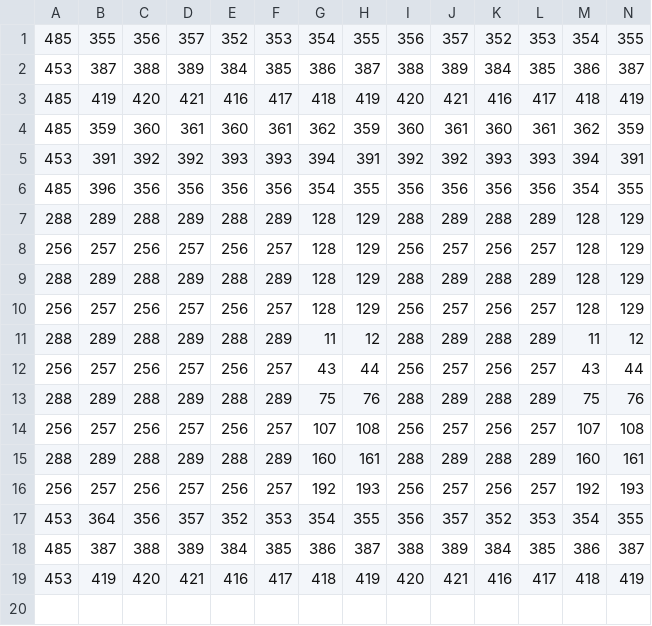
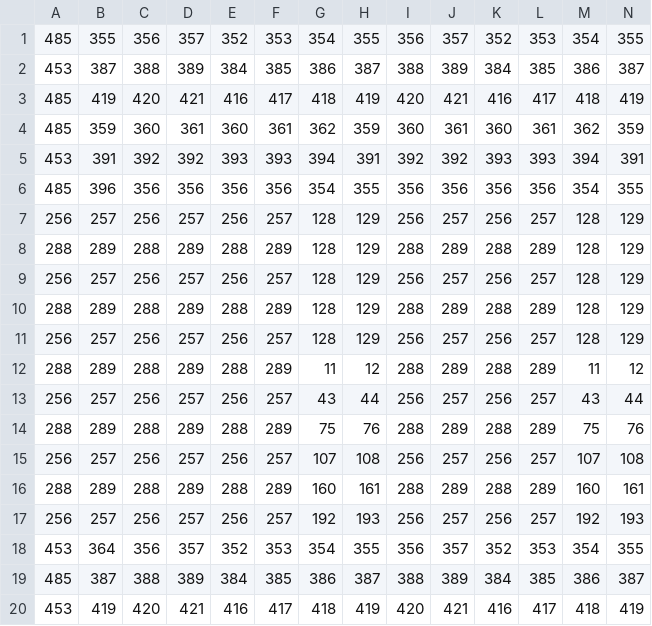
Before and after one commit to cgelon/GamesCapstone, a CSV file: GamesCapstone/assets/mapCSV_AcidSwitchesPlatforms_Map.csv, drawn as a sheet; only a part is shown; rows hold the shown columns only; the diff names each change by its address in the sheet, - before the commit and + after, or states it on an @@ line.

```diff
--- a/GamesCapstone/assets/mapCSV_AcidSwitchesPlatforms_Map.csv
+++ b/GamesCapstone/assets/mapCSV_AcidSwitchesPlatforms_Map.csv
+row 7: 256 | 257 | 256 | 257 | 256 | 257 | 128 | 129 | 256 | 257 | 256 | 257 | 128 | 129
```
Also changed, not shown: GamesCapstone/assets/mapCSV_AcidSwitchesPlatforms_Background.csv, GamesCapstone/assets/mapCSV_AcidSwitchesPlatforms_Player.csv, 20 other files.
